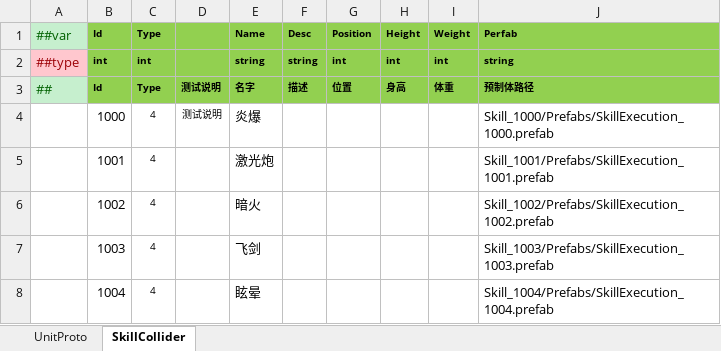
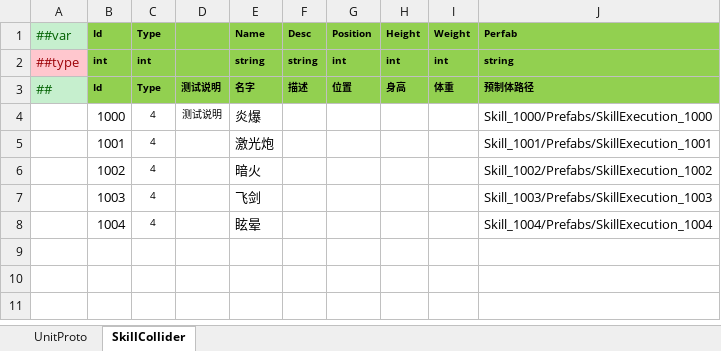
Before and after one commit to ohmydone/ET, an Excel workbook: Unity/Assets/Config/Excel/Datas/UnitConfig.xlsx, sheet SkillCollider, drawn as a sheet; values as stored, in another font and other column widths than the file's, no borders; the diff names each change by its address in the sheet, - before the commit and + after, or states it on an @@ line.

```diff
--- a/Unity/Assets/Config/Excel/Datas/UnitConfig.xlsx (sheet SkillCollider)
+++ b/Unity/Assets/Config/Excel/Datas/UnitConfig.xlsx (sheet SkillCollider)
-J4 (Perfab): Skill_1000/Prefabs/SkillExecution_1000.prefab
+J4 (Perfab): Skill_1000/Prefabs/SkillExecution_1000
-J5 (Perfab): Skill_1001/Prefabs/SkillExecution_1001.prefab
+J5 (Perfab): Skill_1001/Prefabs/SkillExecution_1001
-J6 (Perfab): Skill_1002/Prefabs/SkillExecution_1002.prefab
+J6 (Perfab): Skill_1002/Prefabs/SkillExecution_1002
-J7 (Perfab): Skill_1003/Prefabs/SkillExecution_1003.prefab
+J7 (Perfab): Skill_1003/Prefabs/SkillExecution_1003
-J8 (Perfab): Skill_1004/Prefabs/SkillExecution_1004.prefab
+J8 (Perfab): Skill_1004/Prefabs/SkillExecution_1004
```
Also changed, not shown: 19 other files.
